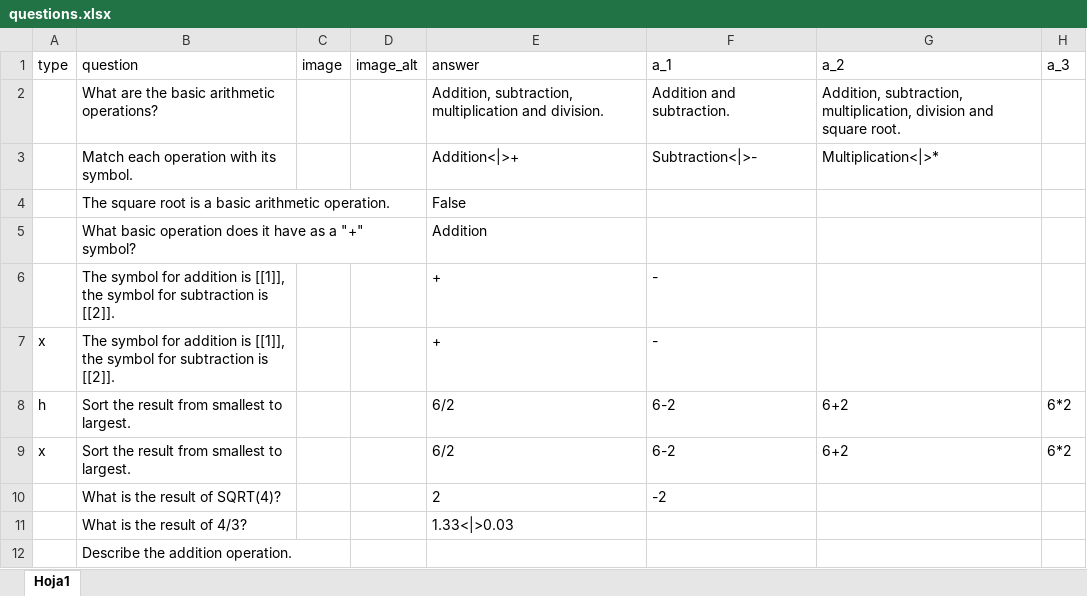
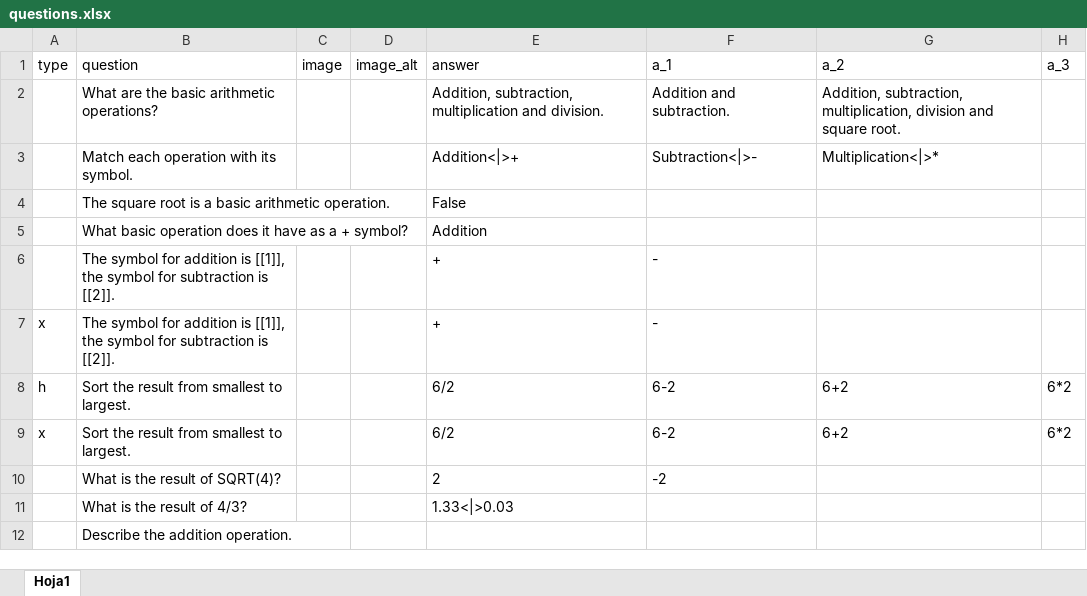
Before and after one commit to josesamos/moodef, an Excel workbook: inst/extdata/questions.xlsx, sheet Hoja1, drawn as a sheet; values as stored, in another font and other column widths than the file's, no borders; table styles not drawn; the diff names each change by its address in the sheet, - before the commit and + after, or states it on an @@ line.

Commit message:
Add name to all columns

```diff
--- a/inst/extdata/questions.xlsx (sheet Hoja1)
+++ b/inst/extdata/questions.xlsx (sheet Hoja1)
-B5 (question): …as a "+" symbol?
+B5 (question): …as a + symbol?
```
Also changed, not shown: 10 other files.
